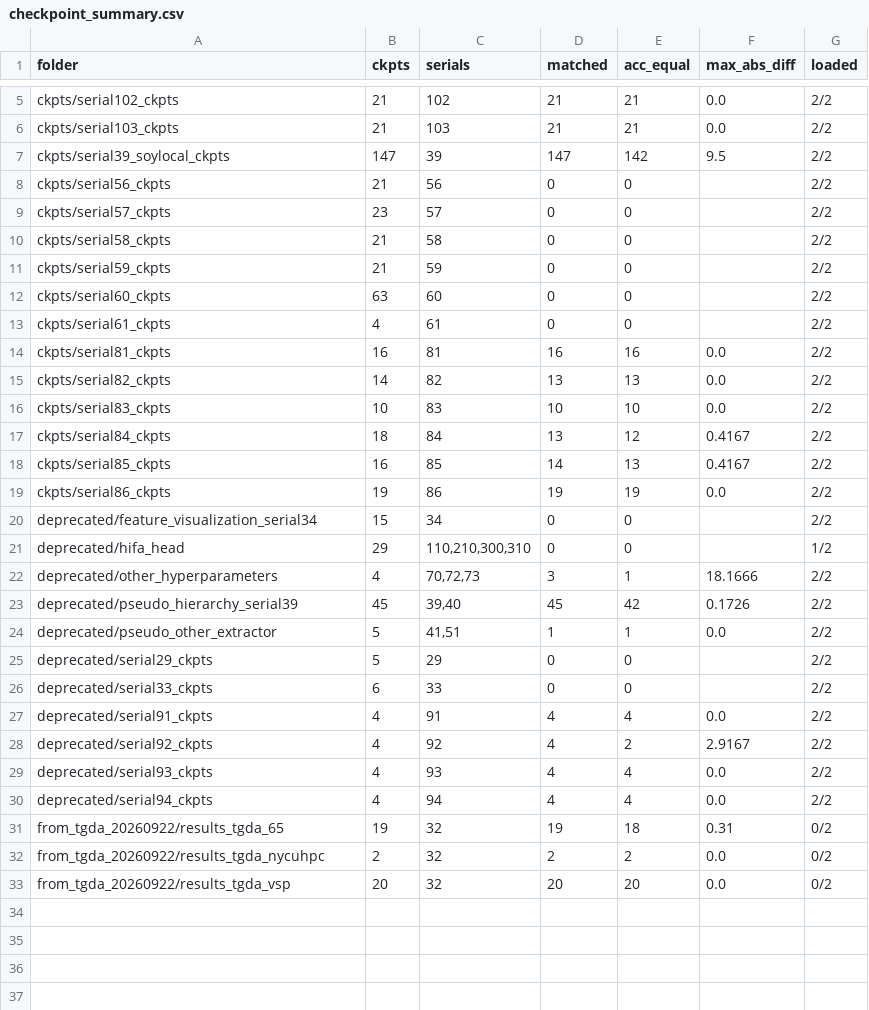
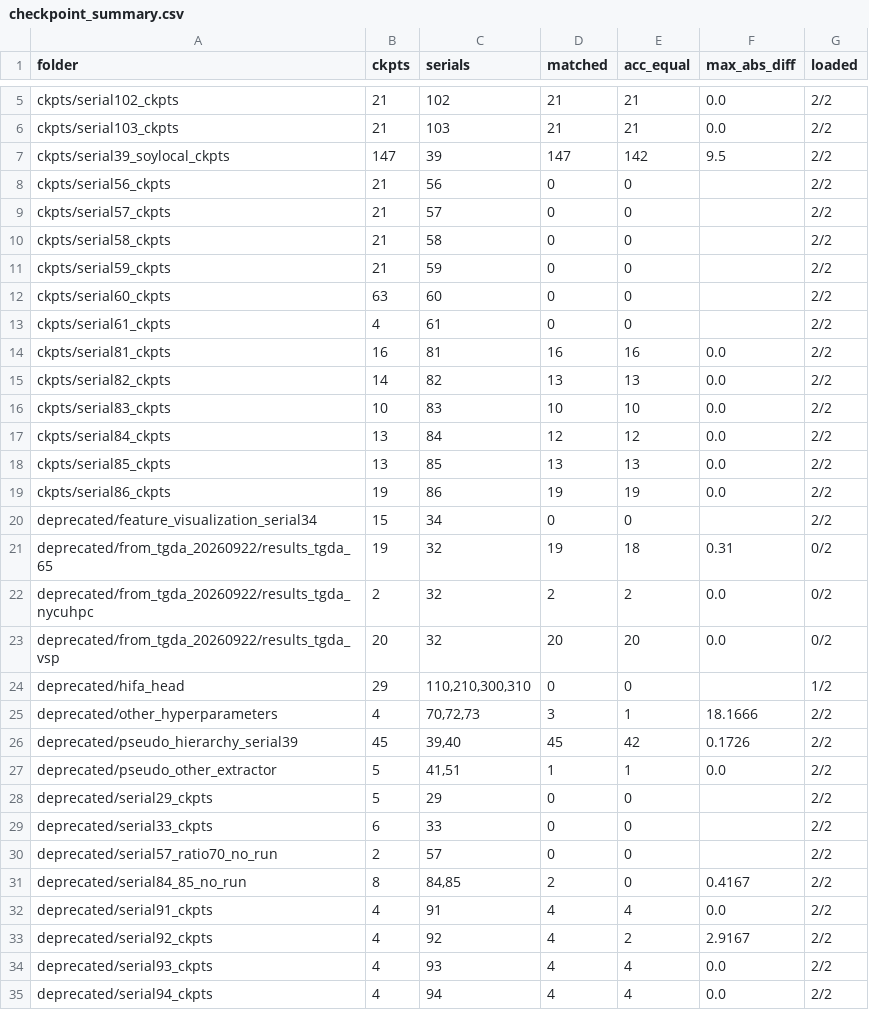
Before and after one commit to RexGusto/HierarchicalAnalysisVCIP, a CSV file: results_all/checkpoints/checkpoint_summary.csv, drawn as a sheet; only a part is shown, gaps mark what is left out.

```diff
--- a/results_all/checkpoints/checkpoint_summary.csv
+++ b/results_all/checkpoints/checkpoint_summary.csv
@@ -8,3 +8,3 @@ ckpts/serial39_soylocal_ckpts,147,39,147,142,9.5,2/2
 ckpts/serial56_ckpts,21,56,0,0,,2/2
-ckpts/serial57_ckpts,23,57,0,0,,2/2
+ckpts/serial57_ckpts,21,57,0,0,,2/2
 ckpts/serial58_ckpts,21,58,0,0,,2/2
@@ -16,6 +16,9 @@ ckpts/serial82_ckpts,14,82,13,13,0.0,2/2
 ckpts/serial83_ckpts,10,83,10,10,0.0,2/2
-ckpts/serial84_ckpts,18,84,13,12,0.4167,2/2
-ckpts/serial85_ckpts,16,85,14,13,0.4167,2/2
+ckpts/serial84_ckpts,13,84,12,12,0.0,2/2
+ckpts/serial85_ckpts,13,85,13,13,0.0,2/2
 ckpts/serial86_ckpts,19,86,19,19,0.0,2/2
 deprecated/feature_visualization_serial34,15,34,0,0,,2/2
+deprecated/from_tgda_20260922/results_tgda_65,19,32,19,18,0.31,0/2
+deprecated/from_tgda_20260922/results_tgda_nycuhpc,2,32,2,2,0.0,0/2
+deprecated/from_tgda_20260922/results_tgda_vsp,20,32,20,20,0.0,0/2
 deprecated/hifa_head,29,"110,210,300,310",0,0,,1/2
@@ -26,2 +29,4 @@ deprecated/serial29_ckpts,5,29,0,0,,2/2
 deprecated/serial33_ckpts,6,33,0,0,,2/2
+deprecated/serial57_ratio70_no_run,2,57,0,0,,2/2
+deprecated/serial84_85_no_run,8,"84,85",2,0,0.4167,2/2
 deprecated/serial91_ckpts,4,91,4,4,0.0,2/2
@@ -30,4 +35 @@ deprecated/serial93_ckpts,4,93,4,4,0.0,2/2
 deprecated/serial94_ckpts,4,94,4,4,0.0,2/2
-from_tgda_20260922/results_tgda_65,19,32,19,18,0.31,0/2
-from_tgda_20260922/results_tgda_nycuhpc,2,32,2,2,0.0,0/2
-from_tgda_20260922/results_tgda_vsp,20,32,20,20,0.0,0/2
```
Also changed, not shown: results_all/checkpoints/checkpoint_inventory.csv, 4 other files.
